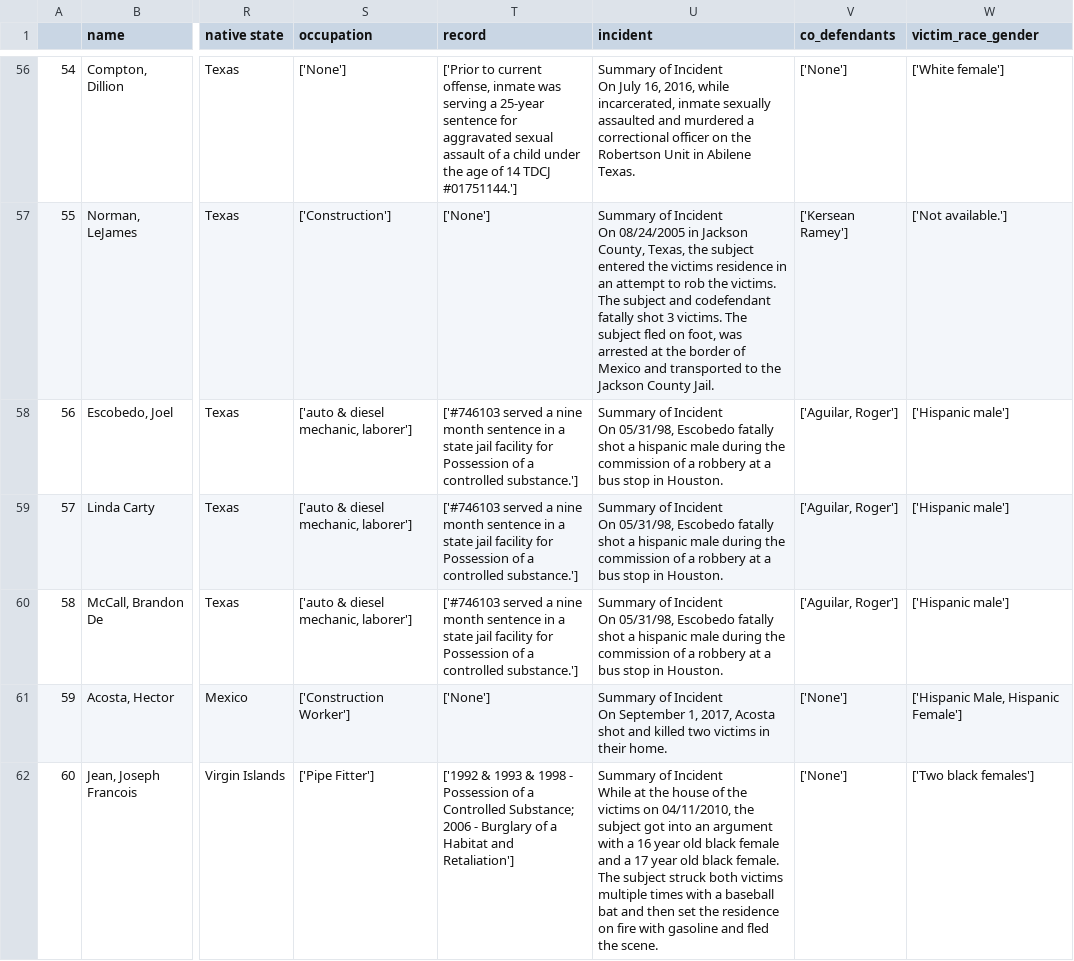
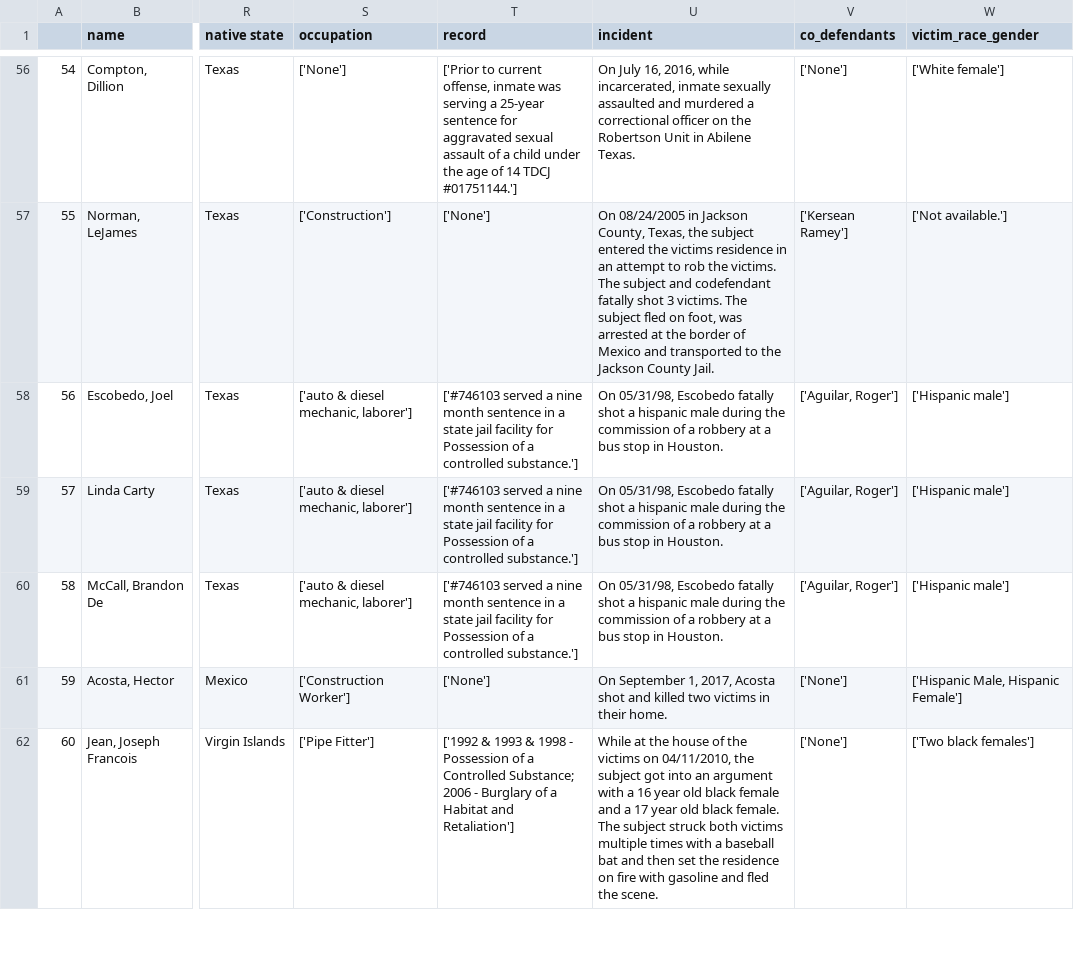
Before and after one commit to nissichima/texas_criminal_justice, a CSV file: datasets/processed_data.csv, drawn as a sheet; only a part is shown, gaps mark what is left out; ↵ is a line break in a cell; the diff covers the shown part only; the diff names each change by its address in the sheet, - before the commit and + after, or states it on an @@ line.

```diff
--- a/datasets/processed_data.csv
+++ b/datasets/processed_data.csv
-U56 (incident): Summary of Incident ↵ On July…
+U56 (incident): On July…
-U57 (incident): Summary of Incident ↵ On 08/24/2005…
+U57 (incident): On 08/24/2005…
-U58:U60 (incident): Summary of Incident ↵ On 05/31/98,…
+U58:U60 (incident): On 05/31/98,…
-U61 (incident): Summary of Incident ↵ On September…
+U61 (incident): On September…
-U62 (incident): Summary of Incident ↵ While at…
+U62 (incident): While at…
```
Also changed, not shown: 143 edited cells elsewhere in this file, 1 other file.
